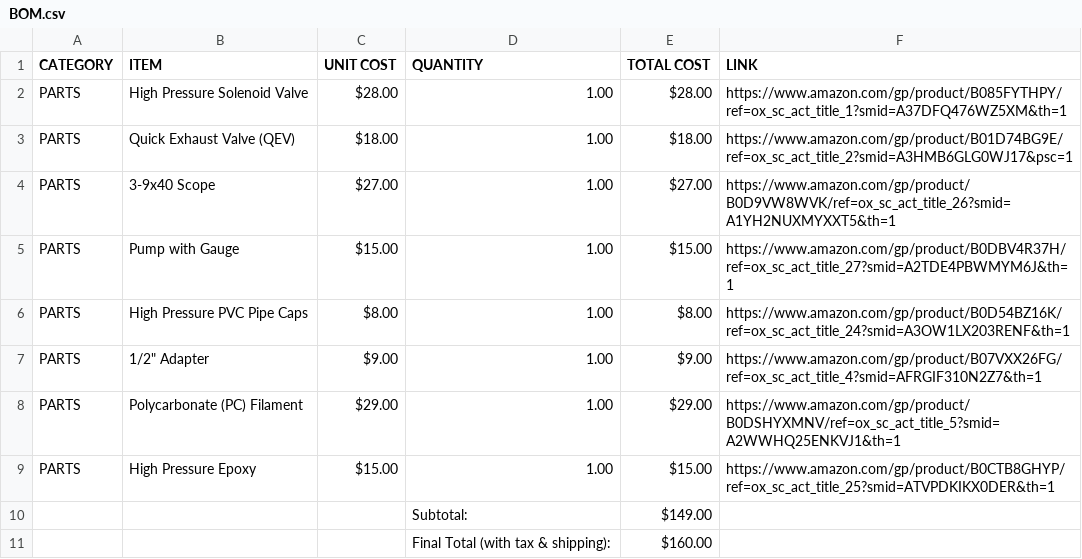
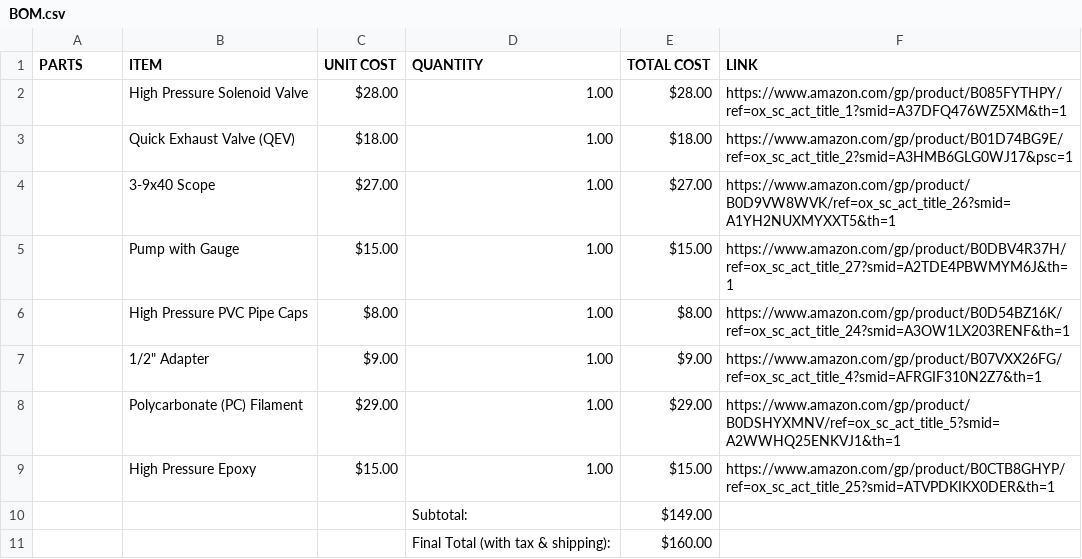
Before and after one commit to XGamer110/Pneumatic-Precision-System, a CSV file: BOM.csv, drawn as a sheet.

Commit message:
Update BOM.csv

```diff
--- a/BOM.csv
+++ b/BOM.csv
@@ -1,10 +1,10 @@
-CATEGORY,ITEM,UNIT COST,QUANTITY,TOTAL COST,LINK,,,,,,,,,,,,,,,,
-PARTS,High Pressure Solenoid Valve,$28.00,1.00,$28.00,https://www.amazon.com/gp/product/B085FYTHPY/ref=ox_sc_act_title_1?smid=A37DFQ476WZ5XM&th=1,,,,,,,,,,,,,,,,
-PARTS,Quick Exhaust Valve (QEV),$18.00,1.00,$18.00,https://www.amazon.com/gp/product/B01D74BG9E/ref=ox_sc_act_title_2?smid=A3HMB6GLG0WJ17&psc=1,,,,,,,,,,,,,,,,
-PARTS,3-9x40 Scope,$27.00,1.00,$27.00,https://www.amazon.com/gp/product/B0D9VW8WVK/ref=ox_sc_act_title_26?smid=A1YH2NUXMYXXT5&th=1,,,,,,,,,,,,,,,,
-PARTS,Pump with Gauge,$15.00,1.00,$15.00,https://www.amazon.com/gp/product/B0DBV4R37H/ref=ox_sc_act_title_27?smid=A2TDE4PBWMYM6J&th=1,,,,,,,,,,,,,,,,
-PARTS,High Pressure PVC Pipe Caps,$8.00,1.00,$8.00,https://www.amazon.com/gp/product/B0D54BZ16K/ref=ox_sc_act_title_24?smid=A3OW1LX203RENF&th=1,,,,,,,,,,,,,,,,
-PARTS,1/2" Adapter,$9.00,1.00,$9.00,https://www.amazon.com/gp/product/B07VXX26FG/ref=ox_sc_act_title_4?smid=AFRGIF310N2Z7&th=1,,,,,,,,,,,,,,,,
-PARTS,Polycarbonate (PC) Filament,$29.00,1.00,$29.00,https://www.amazon.com/gp/product/B0DSHYXMNV/ref=ox_sc_act_title_5?smid=A2WWHQ25ENKVJ1&th=1,,,,,,,,,,,,,,,,
-PARTS,High Pressure Epoxy,$15.00,1.00,$15.00,https://www.amazon.com/gp/product/B0CTB8GHYP/ref=ox_sc_act_title_25?smid=ATVPDKIKX0DER&th=1,,,,,,,,,,,,,,,,
+PARTS,ITEM,UNIT COST,QUANTITY,TOTAL COST,LINK,,,,,,,,,,,,,,,,
+,High Pressure Solenoid Valve,$28.00,1.00,$28.00,https://www.amazon.com/gp/product/B085FYTHPY/ref=ox_sc_act_title_1?smid=A37DFQ476WZ5XM&th=1,,,,,,,,,,,,,,,,
+,Quick Exhaust Valve (QEV),$18.00,1.00,$18.00,https://www.amazon.com/gp/product/B01D74BG9E/ref=ox_sc_act_title_2?smid=A3HMB6GLG0WJ17&psc=1,,,,,,,,,,,,,,,,
+,3-9x40 Scope,$27.00,1.00,$27.00,https://www.amazon.com/gp/product/B0D9VW8WVK/ref=ox_sc_act_title_26?smid=A1YH2NUXMYXXT5&th=1,,,,,,,,,,,,,,,,
+,Pump with Gauge,$15.00,1.00,$15.00,https://www.amazon.com/gp/product/B0DBV4R37H/ref=ox_sc_act_title_27?smid=A2TDE4PBWMYM6J&th=1,,,,,,,,,,,,,,,,
+,High Pressure PVC Pipe Caps,$8.00,1.00,$8.00,https://www.amazon.com/gp/product/B0D54BZ16K/ref=ox_sc_act_title_24?smid=A3OW1LX203RENF&th=1,,,,,,,,,,,,,,,,
+,1/2" Adapter,$9.00,1.00,$9.00,https://www.amazon.com/gp/product/B07VXX26FG/ref=ox_sc_act_title_4?smid=AFRGIF310N2Z7&th=1,,,,,,,,,,,,,,,,
+,Polycarbonate (PC) Filament,$29.00,1.00,$29.00,https://www.amazon.com/gp/product/B0DSHYXMNV/ref=ox_sc_act_title_5?smid=A2WWHQ25ENKVJ1&th=1,,,,,,,,,,,,,,,,
+,High Pressure Epoxy,$15.00,1.00,$15.00,https://www.amazon.com/gp/product/B0CTB8GHYP/ref=ox_sc_act_title_25?smid=ATVPDKIKX0DER&th=1,,,,,,,,,,,,,,,,
 ,,,Subtotal:,$149.00,,,,,,,,,,,,,,,,,
```
